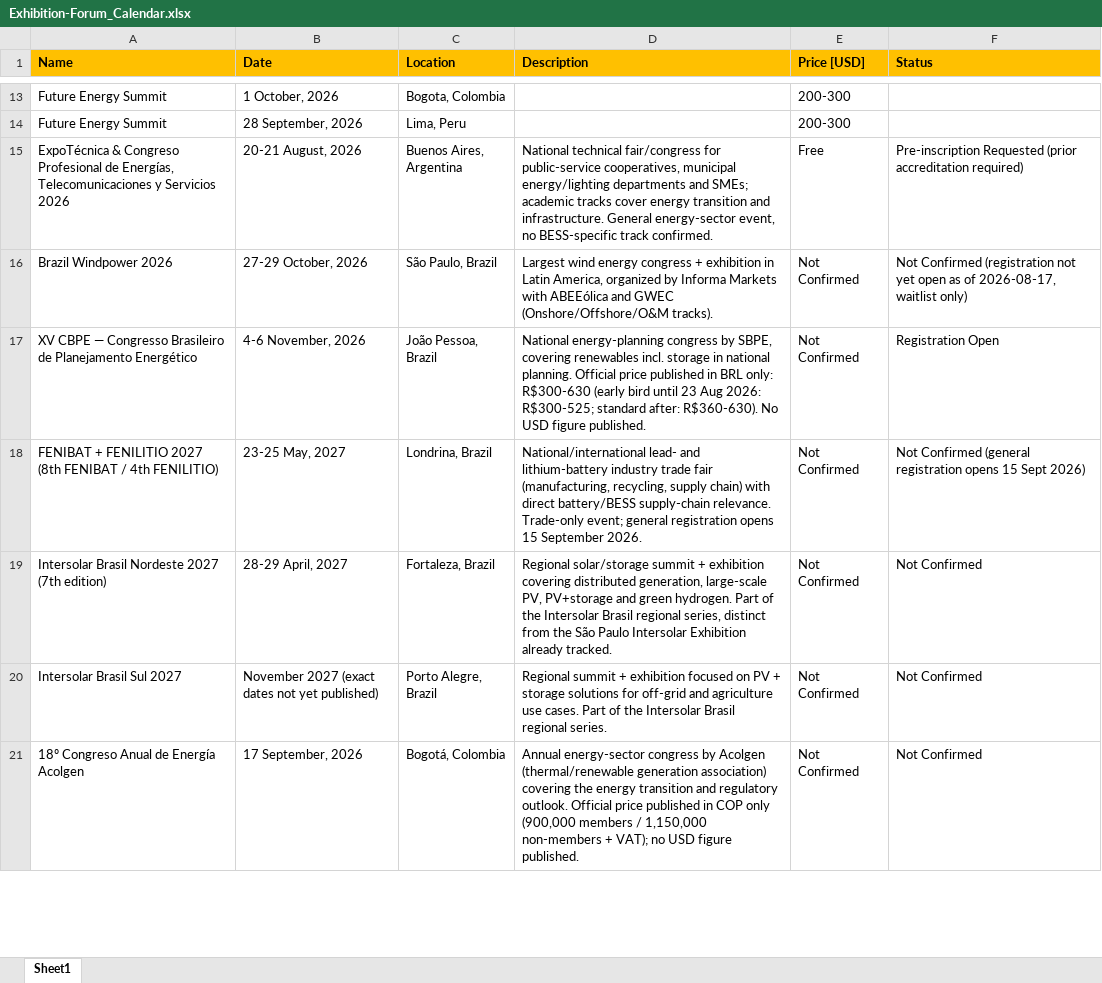
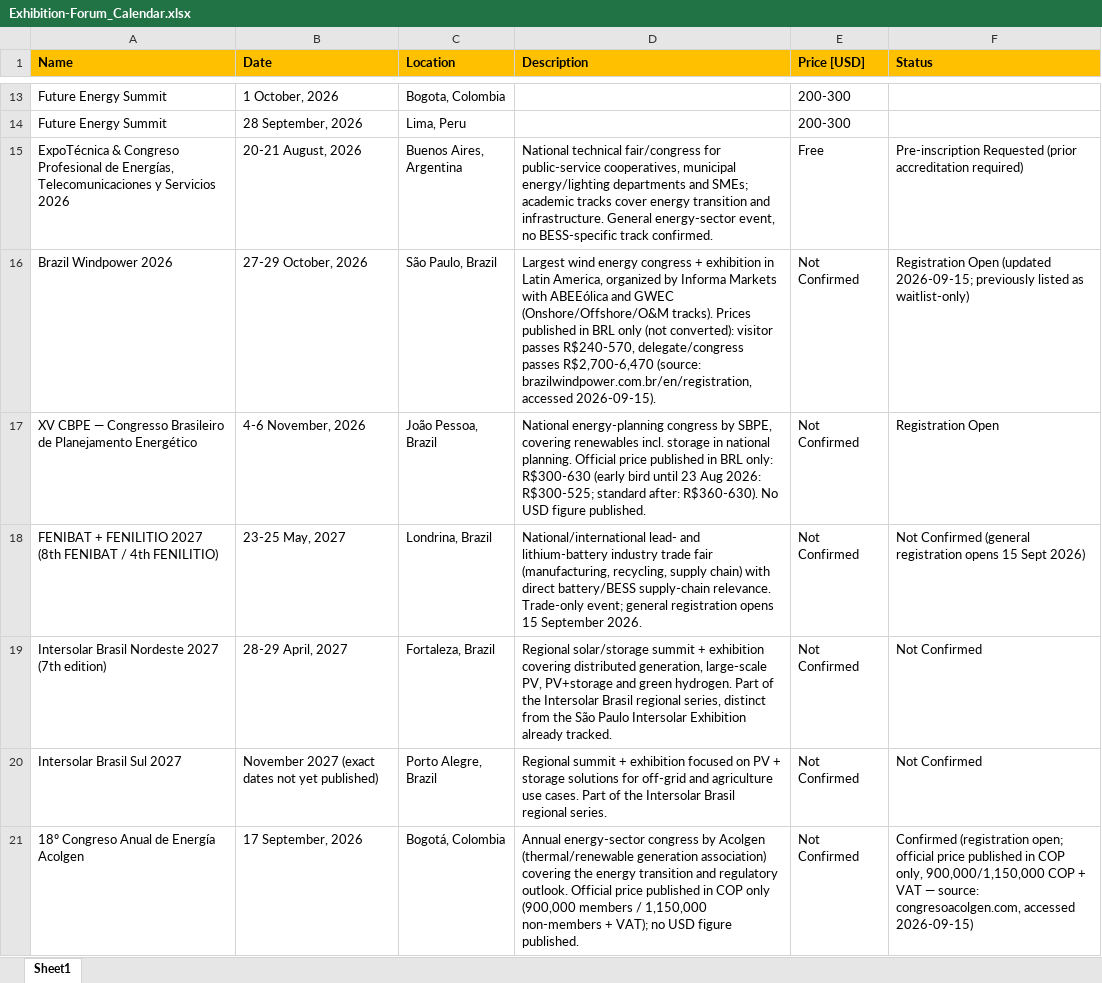
Before and after one commit to nicolasrodriguez2-cloud/Inteligencia-de-Mercado-LATAM-BESS, an Excel workbook: Exhibition-Forum_Calendar.xlsx, sheet Sheet1, drawn as a sheet; only a part is shown, gaps mark what is left out; values as stored, in another font and other column widths than the file's, no borders; the diff covers the shown part only; the diff names each change by its address in the sheet, - before the commit and + after, or states it on an @@ line.

```diff
--- a/Exhibition-Forum_Calendar.xlsx (sheet Sheet1)
+++ b/Exhibition-Forum_Calendar.xlsx (sheet Sheet1)
-D16 (Description): …(Onshore/Offshore/O&M tracks).
+D16 (Description): …(Onshore/Offshore/O&M tracks). Prices published in BRL only (not converted): visitor passes R$240-570, delegate/congress passes R$2,700-6,470 (source: brazilwindpower.com.br/en/registration, accessed 2026-09-15).
-F16 (Status): Not Confirmed (registration not yet open as of 2026-08-17, waitlist only)
+F16 (Status): Registration Open (updated 2026-09-15; previously listed as waitlist-only)
-F21 (Status): Not Confirmed
+F21 (Status): Confirmed (registration open; official price published in COP only, 900,000/1,150,000 COP + VAT — source: congresoacolgen.com, accessed 2026-09-15)
```
Also changed, not shown: 12 added rows and 6 edited cells elsewhere in this sheet.
